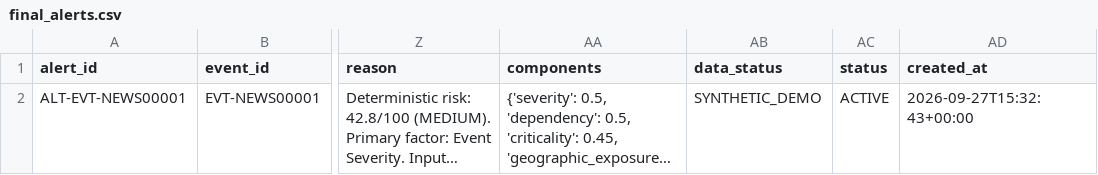
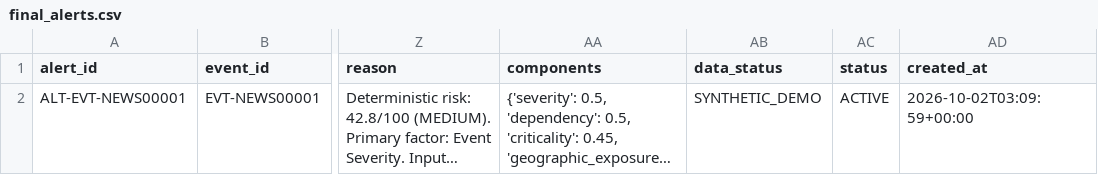
Before and after one commit to Ritesh2896/NEWS_TO_SUPPLY_CHAIN_RISK, a CSV file: data/processed/final_alerts.csv, drawn as a sheet; only a part is shown, gaps mark what is left out; long unchanged cells end in …; the diff names each change by its address in the sheet, - before the commit and + after, or states it on an @@ line.

```diff
--- a/data/processed/final_alerts.csv
+++ b/data/processed/final_alerts.csv
-AD2 (created_at): 2026-09-27T15:32:43+00:00
+AD2 (created_at): 2026-10-02T03:09:59+00:00
```
Also changed, not shown: data/processed/alerts.csv, 16 other files.
